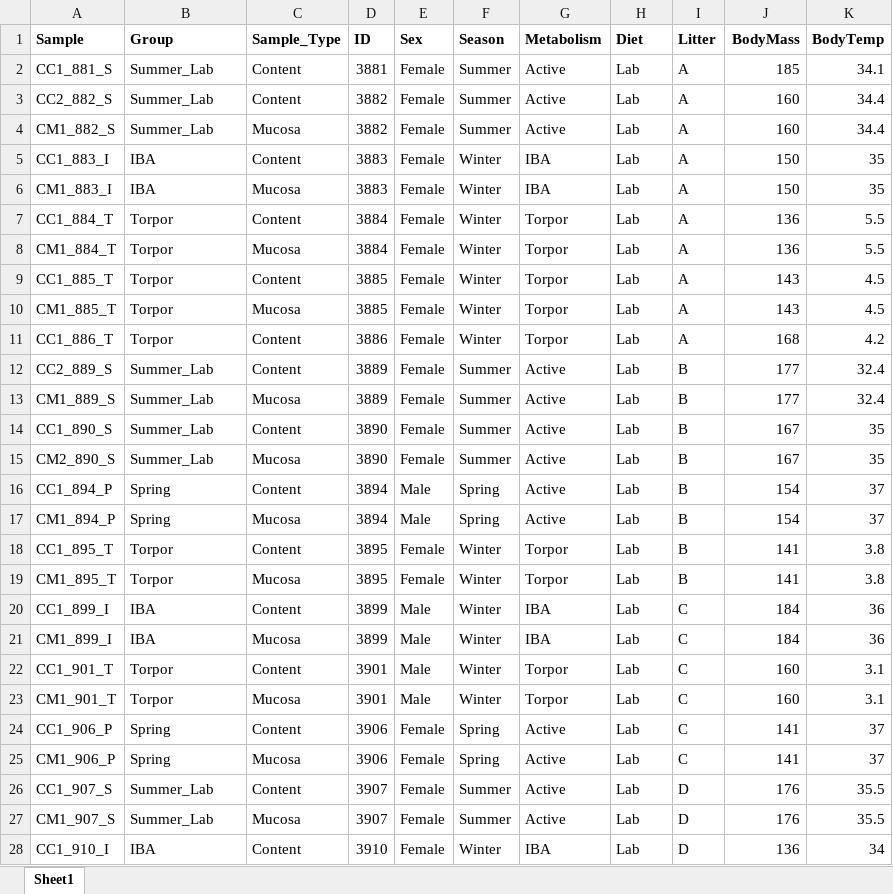
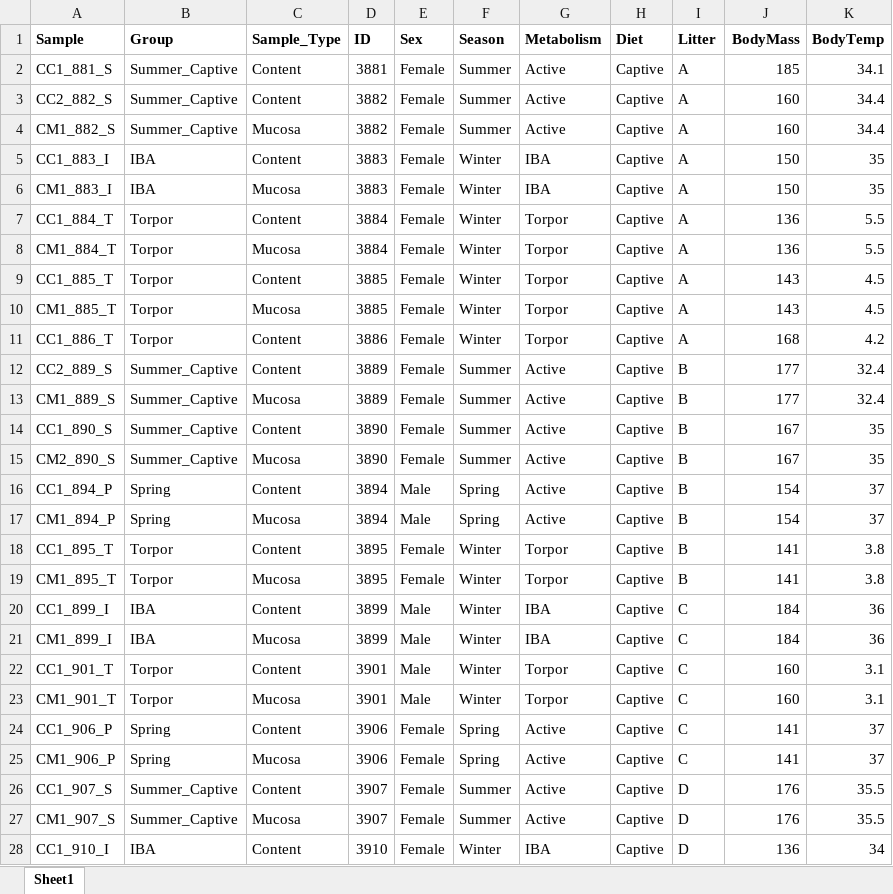
Before and after one commit to ednachiang/CaptiveWild, an Excel workbook: metadata.xlsx, sheet Sheet1, drawn as a sheet; only a part is shown; values as stored, in another font and other column widths than the file's, no borders; the diff covers the shown part only; the diff names each change by its address in the sheet, - before the commit and + after, or states it on an @@ line.

Commit message:
Updated metadata

```diff
--- a/metadata.xlsx (sheet Sheet1)
+++ b/metadata.xlsx (sheet Sheet1)
-B2:B4 (Group): Summer_Lab
+B2:B4 (Group): Summer_Captive
-H2:H28 (Diet): Lab
+H2:H28 (Diet): Captive
-B12:B15 (Group): Summer_Lab
+B12:B15 (Group): Summer_Captive
-B26:B27 (Group): Summer_Lab
+B26:B27 (Group): Summer_Captive
```
Also changed, not shown: 29 edited cells elsewhere in this sheet, 1 other file.
